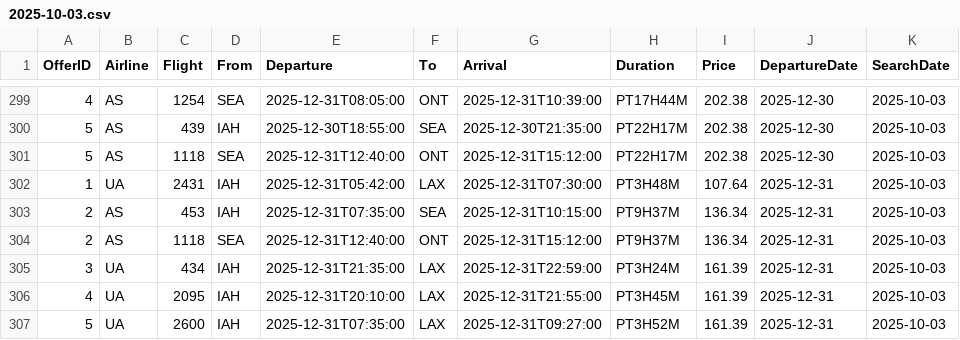
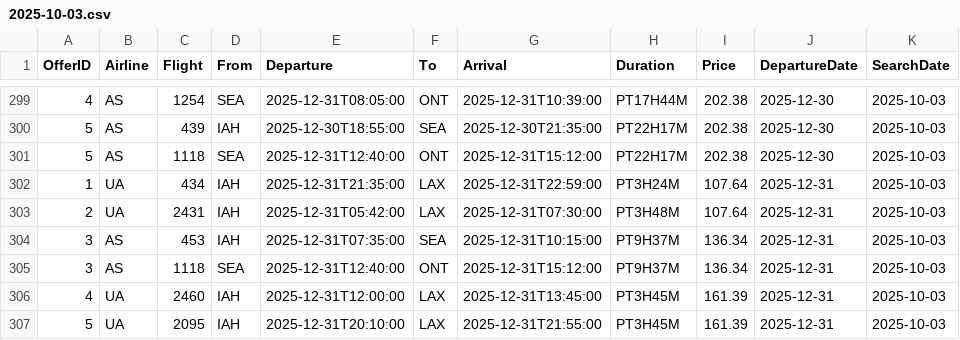
Before and after one commit to williamervin7/Airline-Flight-Price-Analysis-with-APIs-Azure, a CSV file: data/raw/2025-10-03.csv, drawn as a sheet; only a part is shown, gaps mark what is left out; the diff covers the shown part only.

```diff
--- a/data/raw/2025-10-03.csv
+++ b/data/raw/2025-10-03.csv
@@ -301,7 +301,7 @@ OfferID,Airline,Flight,From,Departure,To,Arrival,Duration,Price,DepartureDate,Se
 5,AS,1118,SEA,2025-12-31T12:40:00,ONT,2025-12-31T15:12:00,PT22H17M,202.38,2025-12-30,2025-10-03
-1,UA,2431,IAH,2025-12-31T05:42:00,LAX,2025-12-31T07:30:00,PT3H48M,107.64,2025-12-31,2025-10-03
-2,AS,453,IAH,2025-12-31T07:35:00,SEA,2025-12-31T10:15:00,PT9H37M,136.34,2025-12-31,2025-10-03
-2,AS,1118,SEA,2025-12-31T12:40:00,ONT,2025-12-31T15:12:00,PT9H37M,136.34,2025-12-31,2025-10-03
-3,UA,434,IAH,2025-12-31T21:35:00,LAX,2025-12-31T22:59:00,PT3H24M,161.39,2025-12-31,2025-10-03
-4,UA,2095,IAH,2025-12-31T20:10:00,LAX,2025-12-31T21:55:00,PT3H45M,161.39,2025-12-31,2025-10-03
-5,UA,2600,IAH,2025-12-31T07:35:00,LAX,2025-12-31T09:27:00,PT3H52M,161.39,2025-12-31,2025-10-03
+1,UA,434,IAH,2025-12-31T21:35:00,LAX,2025-12-31T22:59:00,PT3H24M,107.64,2025-12-31,2025-10-03
+2,UA,2431,IAH,2025-12-31T05:42:00,LAX,2025-12-31T07:30:00,PT3H48M,107.64,2025-12-31,2025-10-03
+3,AS,453,IAH,2025-12-31T07:35:00,SEA,2025-12-31T10:15:00,PT9H37M,136.34,2025-12-31,2025-10-03
+3,AS,1118,SEA,2025-12-31T12:40:00,ONT,2025-12-31T15:12:00,PT9H37M,136.34,2025-12-31,2025-10-03
+4,UA,2460,IAH,2025-12-31T12:00:00,LAX,2025-12-31T13:45:00,PT3H45M,161.39,2025-12-31,2025-10-03
+5,UA,2095,IAH,2025-12-31T20:10:00,LAX,2025-12-31T21:55:00,PT3H45M,161.39,2025-12-31,2025-10-03
```
Also changed, not shown: 20 edited cells elsewhere in this file.
